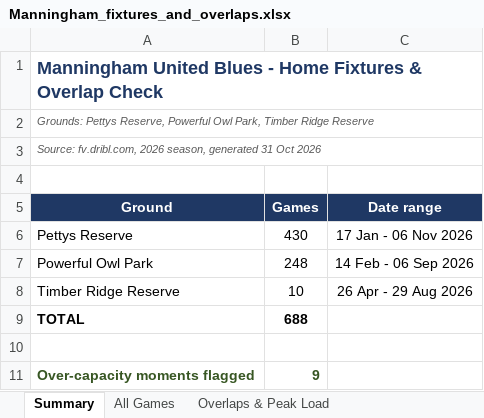
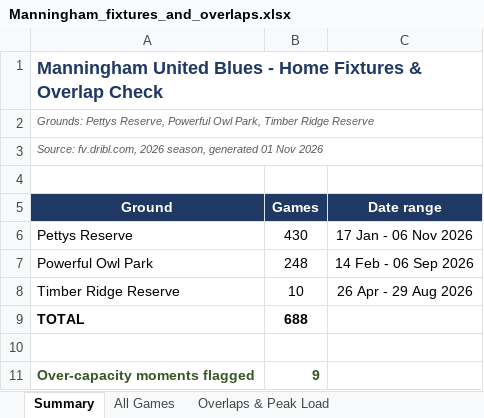
Before and after one commit to vmontuoro/MUFC, an Excel workbook: Manningham_fixtures_and_overlaps.xlsx, sheet Summary, drawn as a sheet; values as stored, in another font and other column widths than the file's, no borders; the diff names each change by its address in the sheet, - before the commit and + after, or states it on an @@ line.

```diff
--- a/Manningham_fixtures_and_overlaps.xlsx (sheet Summary)
+++ b/Manningham_fixtures_and_overlaps.xlsx (sheet Summary)
-A3 (Ground): …season, generated 31 Oct 2026
+A3 (Ground): …season, generated 01 Nov 2026
```
Also changed, not shown: 1 other file.
